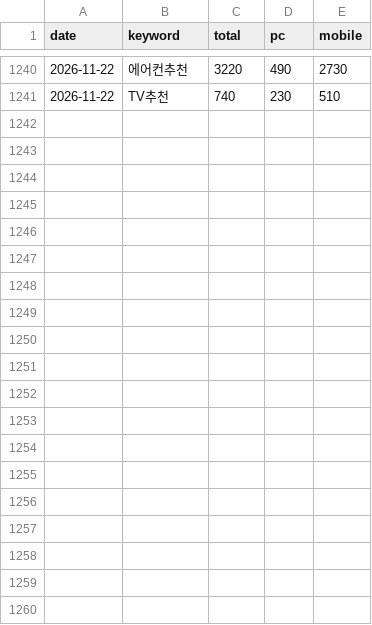
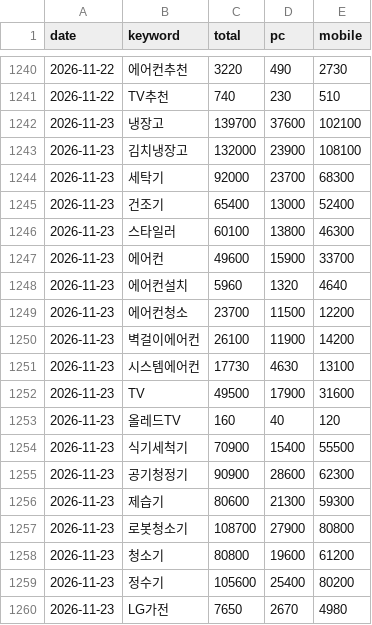
Before and after one commit to yeodajeju/lgbestshop-ildo, a CSV file: data/keywords/history.csv, drawn as a sheet; only a part is shown, gaps mark what is left out; the diff covers the shown part only.

```diff
--- a/data/keywords/history.csv
+++ b/data/keywords/history.csv
@@ -1241 +1241,20 @@
 2026-11-22,TV추천,740,230,510
+2026-11-23,냉장고,139700,37600,102100
+2026-11-23,김치냉장고,132000,23900,108100
+2026-11-23,세탁기,92000,23700,68300
+2026-11-23,건조기,65400,13000,52400
+2026-11-23,스타일러,60100,13800,46300
+2026-11-23,에어컨,49600,15900,33700
+2026-11-23,에어컨설치,5960,1320,4640
+2026-11-23,에어컨청소,23700,11500,12200
+2026-11-23,벽걸이에어컨,26100,11900,14200
+2026-11-23,시스템에어컨,17730,4630,13100
+2026-11-23,TV,49500,17900,31600
+2026-11-23,올레드TV,160,40,120
+2026-11-23,식기세척기,70900,15400,55500
+2026-11-23,공기청정기,90900,28600,62300
+2026-11-23,제습기,80600,21300,59300
+2026-11-23,로봇청소기,108700,27900,80800
+2026-11-23,청소기,80800,19600,61200
+2026-11-23,정수기,105600,25400,80200
+2026-11-23,LG가전,7650,2670,4980
```
Also changed, not shown: 12 added rows elsewhere in this file, 1 other file.
